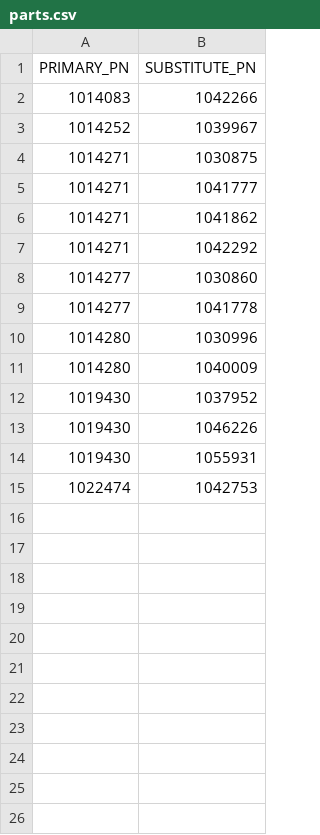
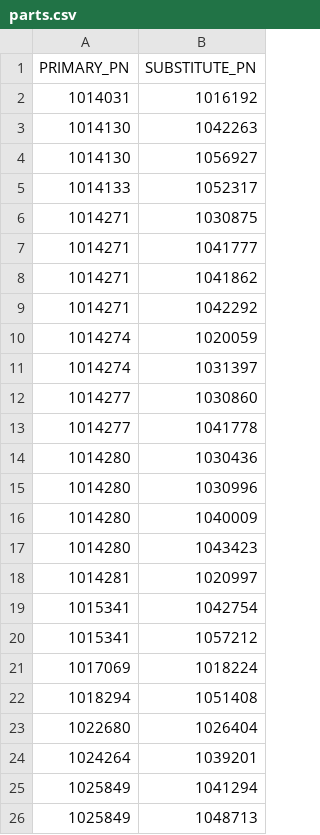
Before and after one commit to eugenefoxx/SQLPanacimP1, a CSV file: internal/source/parts.csv, drawn as a sheet; removed rows and columns are numbered as before the commit, all else as after; the diff names each change by its address in the sheet, - before the commit and + after, or states it on an @@ line.

```diff
--- a/internal/source/parts.csv
+++ b/internal/source/parts.csv
-row 2: 1014083 | 1042266
-row 3: 1014252 | 1039967
+row 2: 1014031 | 1016192
+row 3: 1014130 | 1042263
+row 4: 1014130 | 1056927
+row 5: 1014133 | 1052317
+row 10: 1014274 | 1020059
+row 11: 1014274 | 1031397
+row 14: 1014280 | 1030436
-row 12: 1019430 | 1037952
-row 13: 1019430 | 1046226
-row 14: 1019430 | 1055931
-row 15: 1022474 | 1042753
+row 17: 1014280 | 1043423
+row 18: 1014281 | 1020997
+row 19: 1015341 | 1042754
+row 20: 1015341 | 1057212
+row 21: 1017069 | 1018224
+row 22: 1018294 | 1051408
+row 23: 1022680 | 1026404
+row 24: 1024264 | 1039201
+row 25: 1025849 | 1041294
+row 26: 1025849 | 1048713
```
Also changed, not shown: internal/report/report.csv, internal/report/reportSumComponent.csv, 18 other files.
